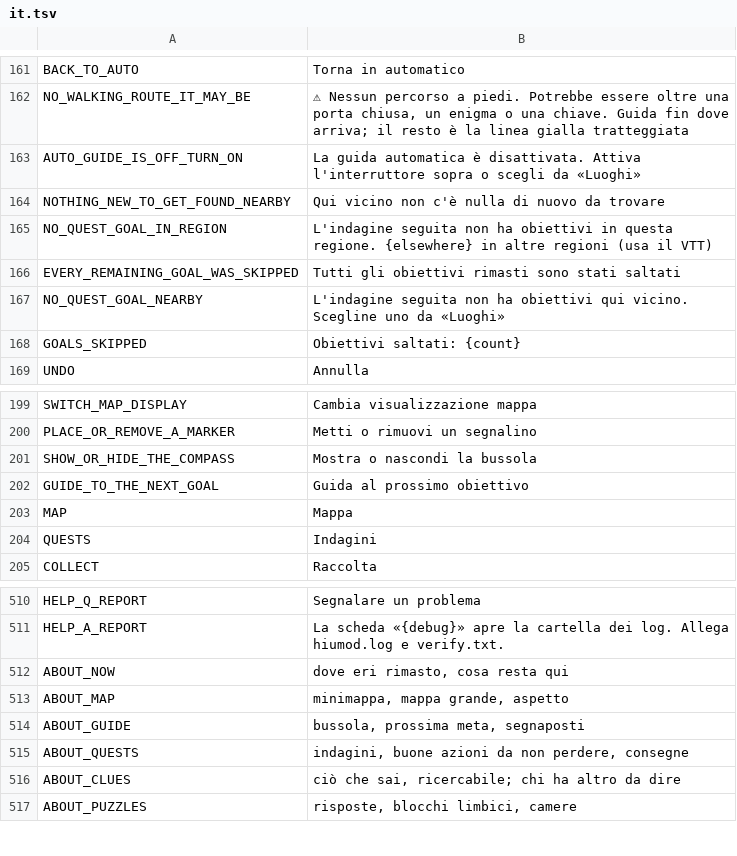
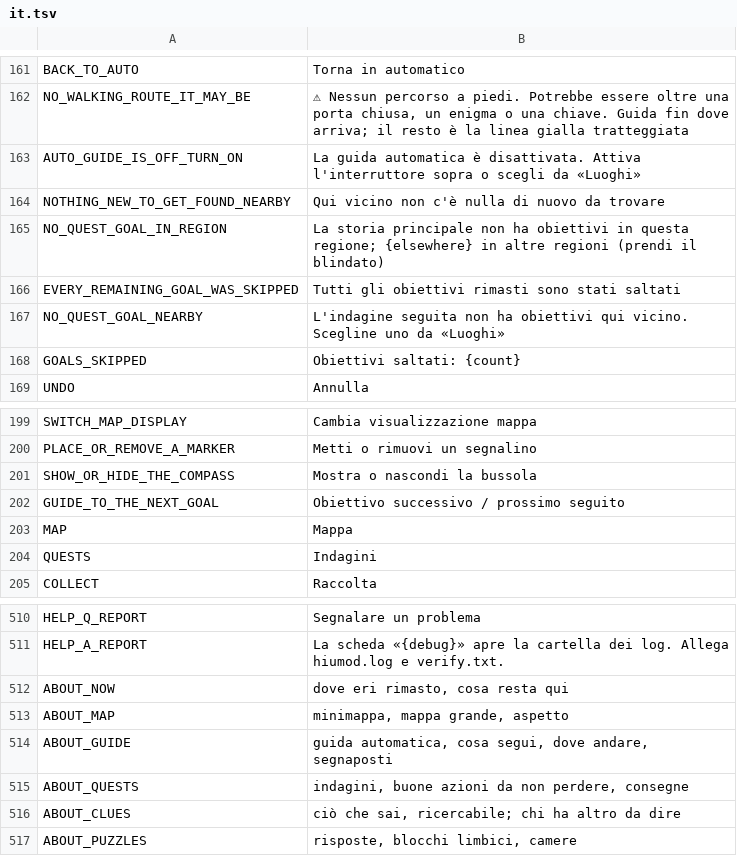
Before and after one commit to myso-kr/hell-is-us-mod, a TSV file: assets/i18n/it.tsv, drawn as a sheet; only a part is shown, gaps mark what is left out.

```diff
--- a/assets/i18n/it.tsv
+++ b/assets/i18n/it.tsv
@@ -164,3 +164,3 @@ AUTO_GUIDE_IS_OFF_TURN_ON	La guida automatica è disattivata. Attiva l'interrutt
 NOTHING_NEW_TO_GET_FOUND_NEARBY	Qui vicino non c'è nulla di nuovo da trovare
-NO_QUEST_GOAL_IN_REGION	L'indagine seguita non ha obiettivi in questa regione. {elsewhere} in altre regioni (usa il VTT)
+NO_QUEST_GOAL_IN_REGION	La storia principale non ha obiettivi in questa regione; {elsewhere} in altre regioni (prendi il blindato)
 EVERY_REMAINING_GOAL_WAS_SKIPPED	Tutti gli obiettivi rimasti sono stati saltati
@@ -201,3 +201,3 @@ PLACE_OR_REMOVE_A_MARKER	Metti o rimuovi un segnalino
 SHOW_OR_HIDE_THE_COMPASS	Mostra o nascondi la bussola
-GUIDE_TO_THE_NEXT_GOAL	Guida al prossimo obiettivo
+GUIDE_TO_THE_NEXT_GOAL	Obiettivo successivo / prossimo seguito
 MAP	Mappa
@@ -513,3 +513,3 @@ ABOUT_NOW	dove eri rimasto, cosa resta qui
 ABOUT_MAP	minimappa, mappa grande, aspetto
-ABOUT_GUIDE	bussola, prossima meta, segnaposti
+ABOUT_GUIDE	guida automatica, cosa segui, dove andare, segnaposti
 ABOUT_QUESTS	indagini, buone azioni da non perdere, consegne
```
Also changed, not shown: assets/i18n/es.tsv, assets/i18n/ja.tsv, 17 other files.
